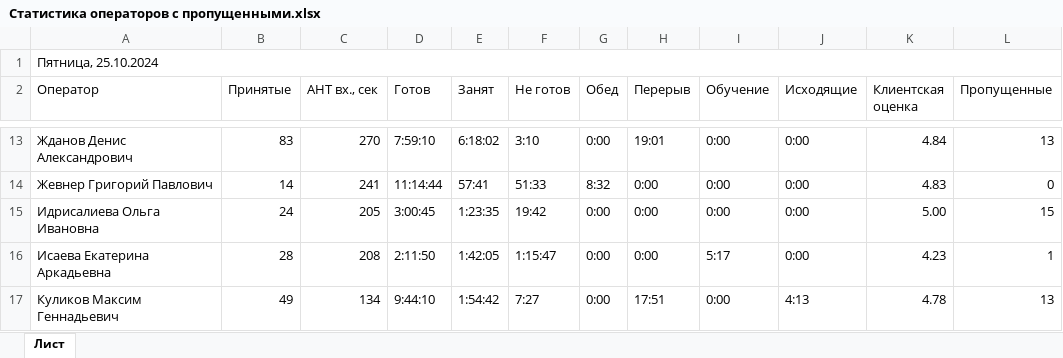
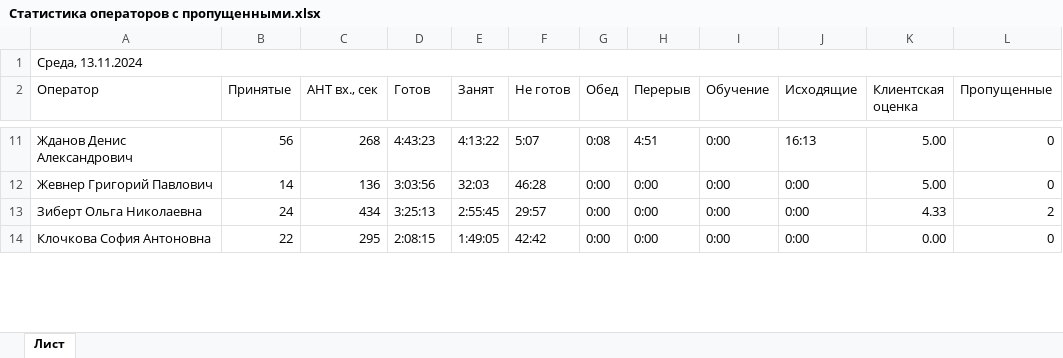
Before and after one commit to Gregorii00/ICL_bot_SV, an Excel workbook: files_samples/Статистика операторов с пропущенными.xlsx, sheet Лист, drawn as a sheet; only a part is shown, gaps mark what is left out; values as stored, in another font and other column widths than the file's, no cell formats; removed rows and columns are numbered as before the commit, all else as after; the diff covers the shown part only; the diff names each change by its address in the sheet, - before the commit and + after, or states it on an @@ line.

```diff
--- a/files_samples/Статистика операторов с пропущенными.xlsx (sheet Лист)
+++ b/files_samples/Статистика операторов с пропущенными.xlsx (sheet Лист)
-A1 (Оператор): Пятница, 25.10.2024
+A1 (Оператор): Среда, 13.11.2024
-B11 (Принятые): 83
+B11 (Принятые): 56
-C11 (AHT вх., сек): 270
+C11 (AHT вх., сек): 268
-D11 (Готов): 7:59:10
+D11 (Готов): 4:43:23
-E11 (Занят): 6:18:02
+E11 (Занят): 4:13:22
-F11 (Не готов): 3:10
+F11 (Не готов): 5:07
-G11 (Обед): 0:00
+G11 (Обед): 0:08
-H11 (Перерыв): 19:01
+H11 (Перерыв): 4:51
-J11 (Исходящие): 0:00
+J11 (Исходящие): 16:13
-K11 (Клиентская оценка): 4.84
+K11 (Клиентская оценка): 5.00
-L11 (Пропущенные): 13
+L11 (Пропущенные): 0
-C12 (AHT вх., сек): 241
+C12 (AHT вх., сек): 136
-D12 (Готов): 11:14:44
+D12 (Готов): 3:03:56
-E12 (Занят): 57:41
+E12 (Занят): 32:03
-F12 (Не готов): 51:33
+F12 (Не готов): 46:28
-G12 (Обед): 8:32
+G12 (Обед): 0:00
-K12 (Клиентская оценка): 4.83
+K12 (Клиентская оценка): 5.00
-A13 (Оператор): Идрисалиева Ольга Ивановна
+A13 (Оператор): Зиберт Ольга Николаевна
-C13 (AHT вх., сек): 205
+C13 (AHT вх., сек): 434
-D13 (Готов): 3:00:45
+D13 (Готов): 3:25:13
-E13 (Занят): 1:23:35
+E13 (Занят): 2:55:45
-F13 (Не готов): 19:42
+F13 (Не готов): 29:57
-K13 (Клиентская оценка): 5.00
+K13 (Клиентская оценка): 4.33
-L13 (Пропущенные): 15
+L13 (Пропущенные): 2
-row 16: Исаева Екатерина Аркадьевна | 28 | 208 | 2:11:50 | 1:42:05 | 1:15:47 | 0:00 | 0:00 | 5:17 | 0:00 | 4.23 | 1
-row 17: Куликов Максим Геннадьевич | 49 | 134 | 9:44:10 | 1:54:42 | 7:27 | 0:00 | 17:51 | 0:00 | 4:13 | 4.78 | 13
+row 14: Клочкова София Антоновна | 22 | 295 | 2:08:15 | 1:49:05 | 42:42 | 0:00 | 0:00 | 0:00 | 0:00 | 0.00 | 0
```
Also changed, not shown: 10 added rows, 8 removed rows and 121 edited cells elsewhere in this sheet, cell formats, 1 other file.
